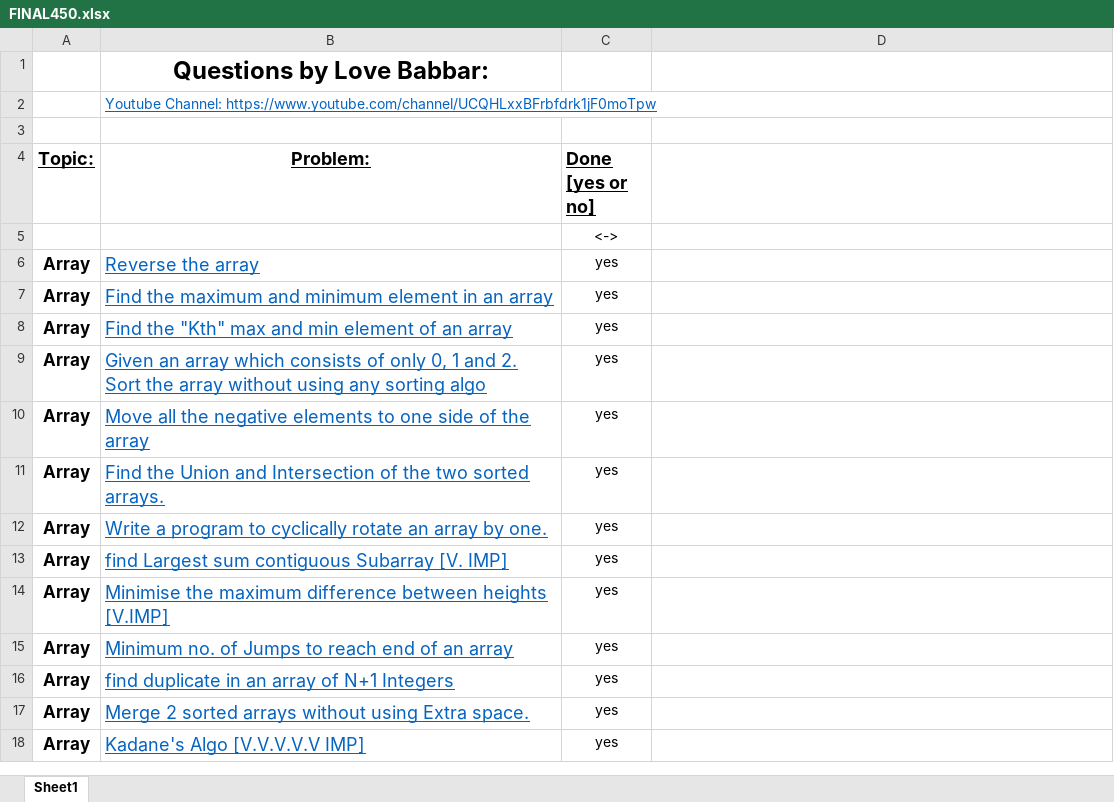
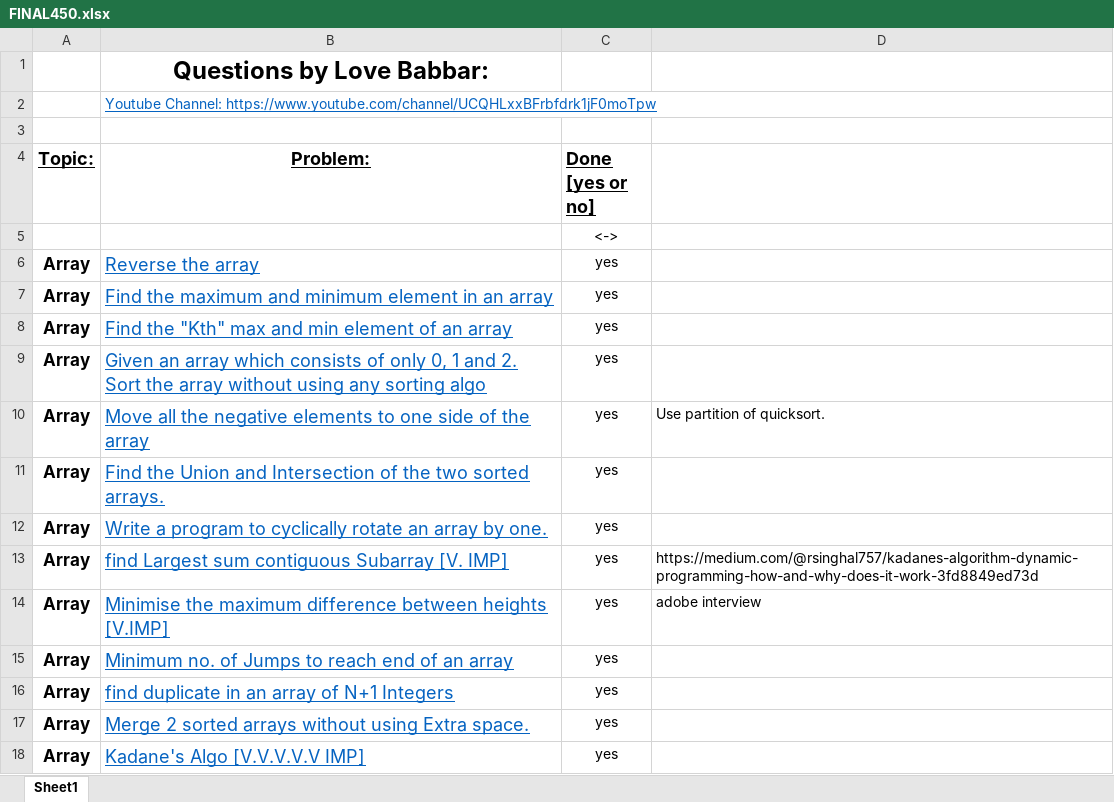
Before and after one commit to The-Vector-007/Problem-Solving, an Excel workbook: FINAL450.xlsx, sheet Sheet1, drawn as a sheet; only a part is shown; values as stored, in another font and other column widths than the file's, no borders; the diff names each change by its address in the sheet, - before the commit and + after, or states it on an @@ line.

```diff
--- a/FINAL450.xlsx (sheet Sheet1)
+++ b/FINAL450.xlsx (sheet Sheet1)
-D10: (empty)
+D10: Use partition of quicksort.
-D13: (empty)
+D13: https://medium.com/@rsinghal757/kadanes-algorithm-dynamic-programming-how-and-why-does-it-work-3fd8849ed73d
-D14: (empty)
+D14: adobe interview
```
Also changed, not shown: 4 other files.
